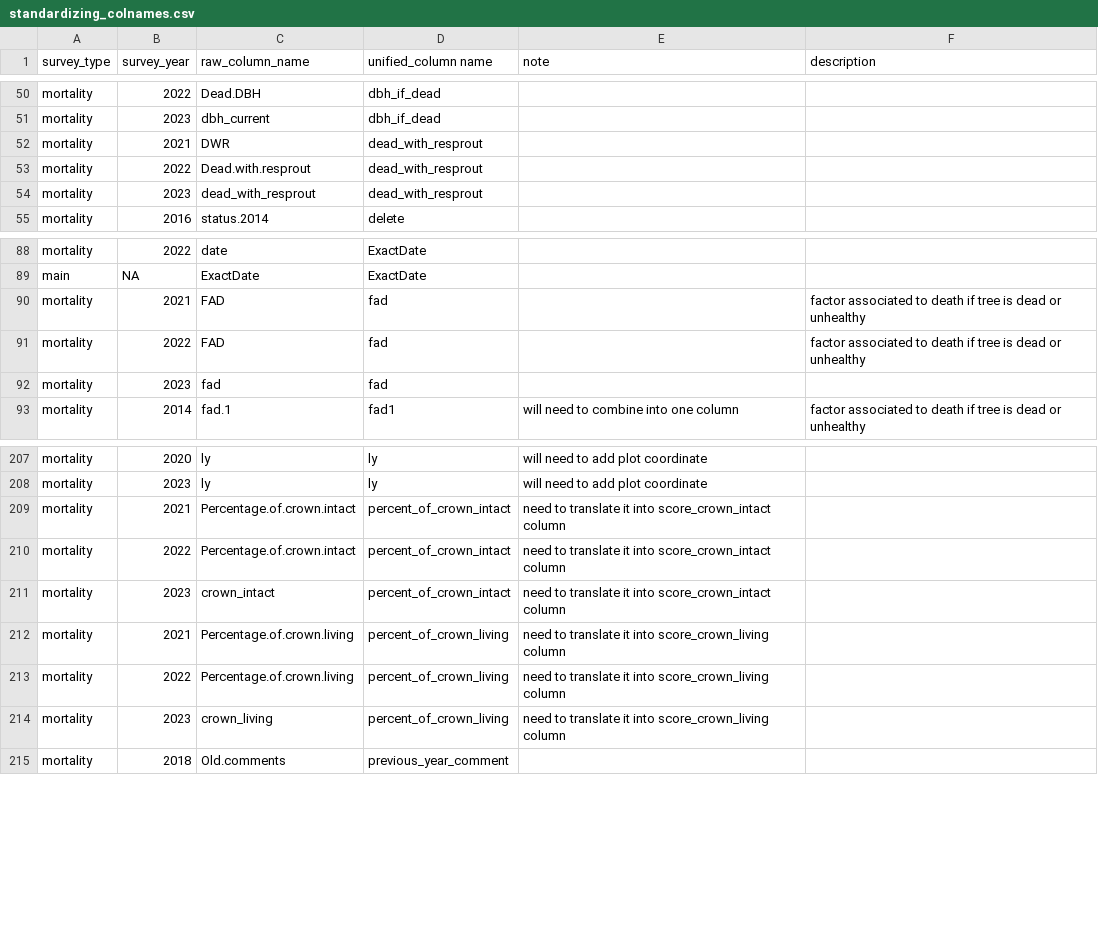
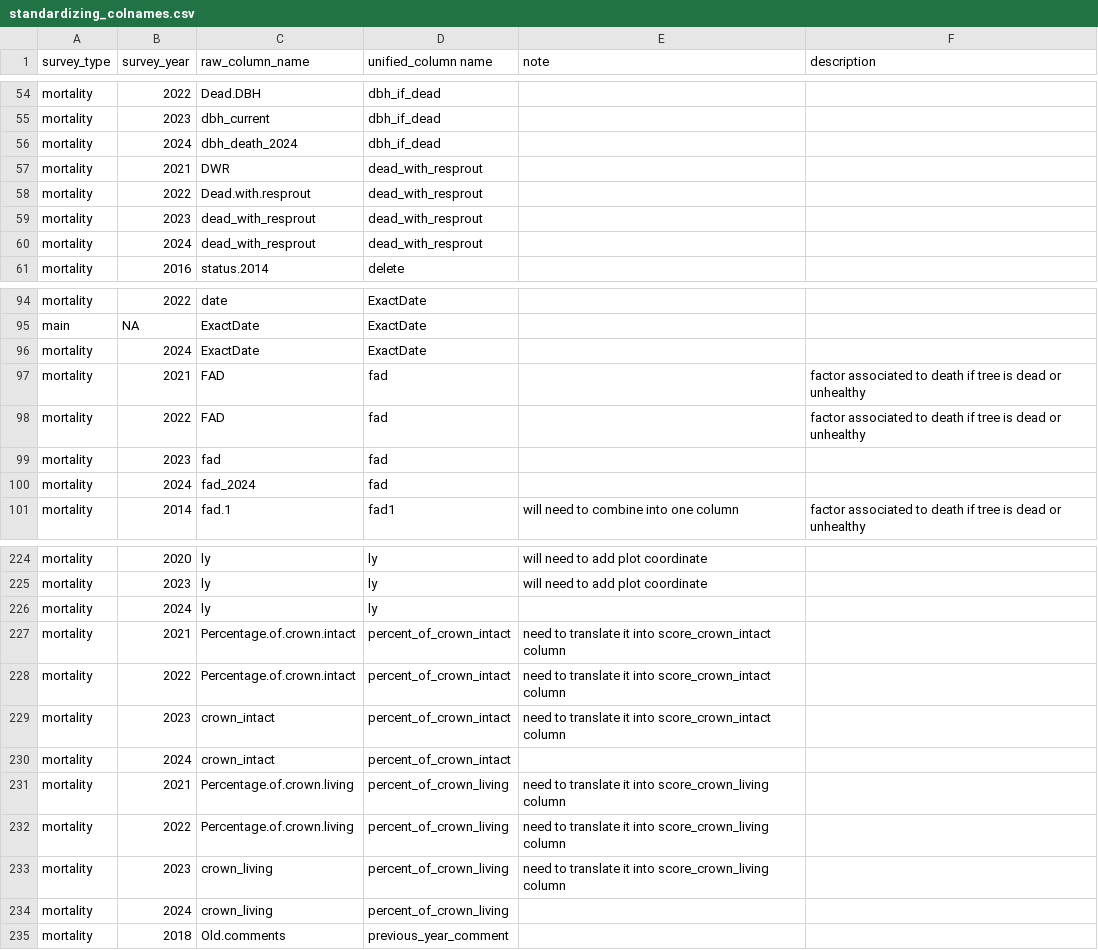
Before and after one commit to SCBI-ForestGEO/SCBImortality, a CSV file: raw_data/standardizing_colnames.csv, drawn as a sheet; only a part is shown, gaps mark what is left out; the diff covers the shown part only; the diff names each change by its address in the sheet, - before the commit and + after, or states it on an @@ line.

```diff
--- a/raw_data/standardizing_colnames.csv
+++ b/raw_data/standardizing_colnames.csv
+row 56: mortality | 2024 | dbh_death_2024 | dbh_if_dead
+row 60: mortality | 2024 | dead_with_resprout | dead_with_resprout
+row 96: mortality | 2024 | ExactDate | ExactDate
+row 100: mortality | 2024 | fad_2024 | fad
+row 226: mortality | 2024 | ly | ly
+row 230: mortality | 2024 | crown_intact | percent_of_crown_intact
+row 234: mortality | 2024 | crown_living | percent_of_crown_living
```
Also changed, not shown: 22 added rows elsewhere in this file.
